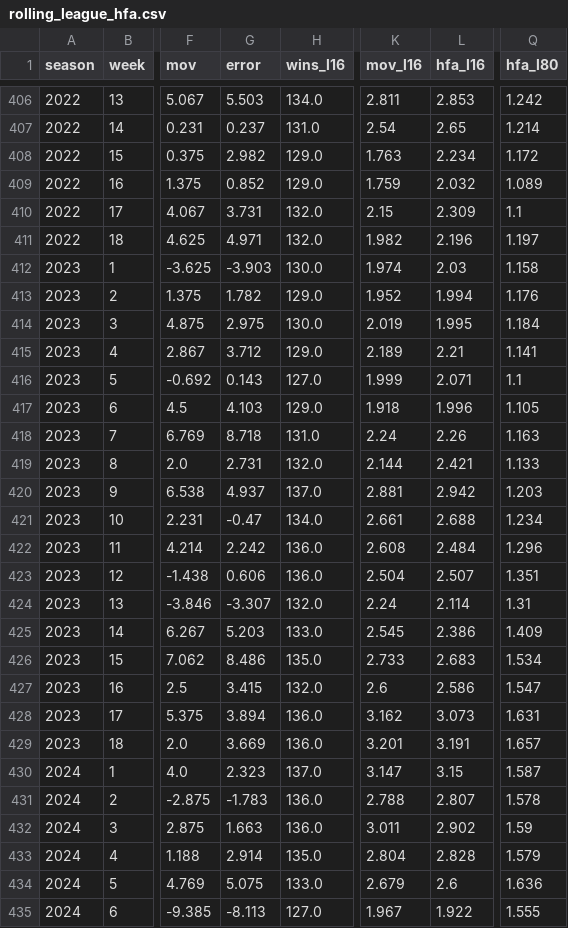
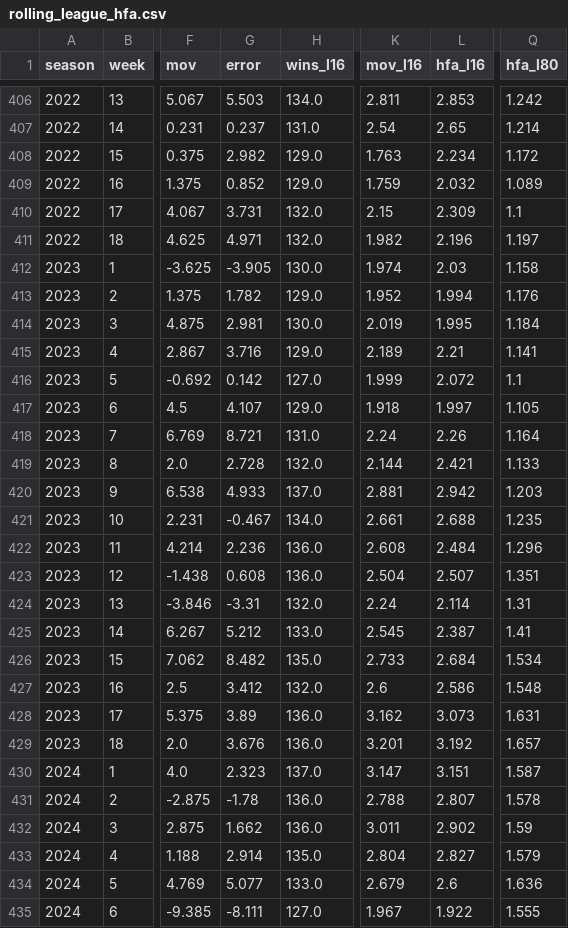
Before and after one commit to greerreNFL/Stadiums, a CSV file: data/rolling_league_hfa.csv, drawn as a sheet; only a part is shown, gaps mark what is left out; the diff covers the shown part only; the diff names each change by its address in the sheet, - before the commit and + after, or states it on an @@ line.

```diff
--- a/data/rolling_league_hfa.csv
+++ b/data/rolling_league_hfa.csv
-G412 (error): -3.903
+G412 (error): -3.905
-G414 (error): 2.975
+G414 (error): 2.981
-G415 (error): 3.712
+G415 (error): 3.716
-G416 (error): 0.143
+G416 (error): 0.142
-L416 (hfa_l16): 2.071
+L416 (hfa_l16): 2.072
-G417 (error): 4.103
+G417 (error): 4.107
-L417 (hfa_l16): 1.996
+L417 (hfa_l16): 1.997
-G418 (error): 8.718
+G418 (error): 8.721
-Q418 (hfa_l80): 1.163
+Q418 (hfa_l80): 1.164
-G419 (error): 2.731
+G419 (error): 2.728
-G420 (error): 4.937
+G420 (error): 4.933
-G421 (error): -0.47
+G421 (error): -0.467
-Q421 (hfa_l80): 1.234
+Q421 (hfa_l80): 1.235
-G422 (error): 2.242
+G422 (error): 2.236
-G423 (error): 0.606
+G423 (error): 0.608
-G424 (error): -3.307
+G424 (error): -3.31
-G425 (error): 5.203
+G425 (error): 5.212
-L425 (hfa_l16): 2.386
+L425 (hfa_l16): 2.387
-Q425 (hfa_l80): 1.409
+Q425 (hfa_l80): 1.41
-G426 (error): 8.486
+G426 (error): 8.482
-L426 (hfa_l16): 2.683
+L426 (hfa_l16): 2.684
-G427 (error): 3.415
+G427 (error): 3.412
-Q427 (hfa_l80): 1.547
+Q427 (hfa_l80): 1.548
-G428 (error): 3.894
+G428 (error): 3.89
-G429 (error): 3.669
+G429 (error): 3.676
-L429 (hfa_l16): 3.191
+L429 (hfa_l16): 3.192
-L430 (hfa_l16): 3.15
+L430 (hfa_l16): 3.151
-G431 (error): -1.783
+G431 (error): -1.78
-G432 (error): 1.663
+G432 (error): 1.662
-L433 (hfa_l16): 2.828
+L433 (hfa_l16): 2.827
-G434 (error): 5.075
+G434 (error): 5.077
-G435 (error): -8.113
+G435 (error): -8.111
```
Also changed, not shown: 1 added row and 15 edited cells elsewhere in this file, data/team_stadiums.csv, 1 other file.
